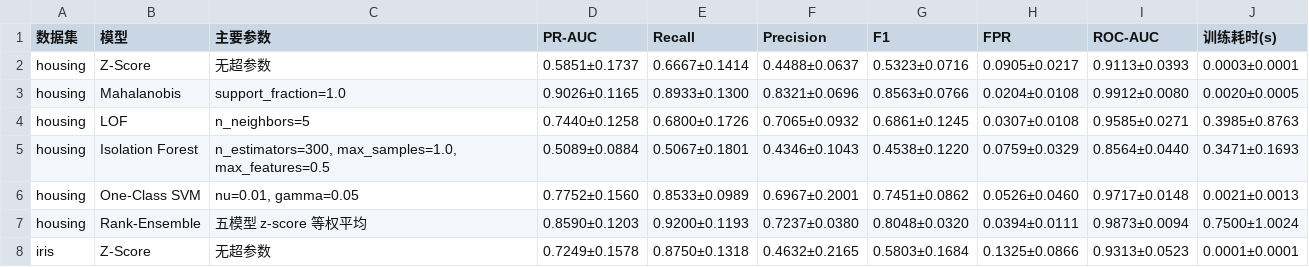
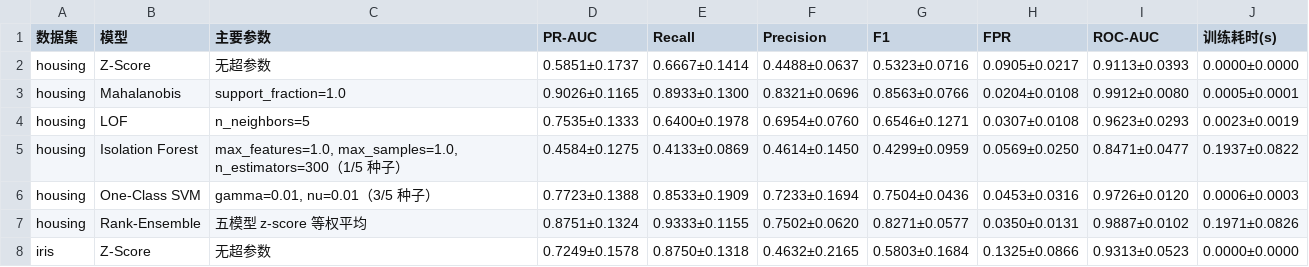
Before and after one commit to XiaoXingYo/classwork, a CSV file: outputs/tables/table_model_performance.csv, drawn as a sheet; only a part is shown; the diff covers the shown part only.

```diff
--- a/outputs/tables/table_model_performance.csv
+++ b/outputs/tables/table_model_performance.csv
@@ -1,8 +1,8 @@
 数据集,模型,主要参数,PR-AUC,Recall,Precision,F1,FPR,ROC-AUC,训练耗时(s)
-housing,Z-Score,无超参数,0.5851±0.1737,0.6667±0.1414,0.4488±0.0637,0.5323±0.0716,0.0905±0.0217,0.9113±0.0393,0.0003±0.0001
-housing,Mahalanobis,support_fraction=1.0,0.9026±0.1165,0.8933±0.1300,0.8321±0.0696,0.8563±0.0766,0.0204±0.0108,0.9912±0.0080,0.0020±0.0005
-housing,LOF,n_neighbors=5,0.7440±0.1258,0.6800±0.1726,0.7065±0.0932,0.6861±0.1245,0.0307±0.0108,0.9585±0.0271,0.3985±0.8763
-housing,Isolation Forest,"n_estimators=300, max_samples=1.0, max_features=0.5",0.5089±0.0884,0.5067±0.1801,0.4346±0.1043,0.4538±0.1220,0.0759±0.0329,0.8564±0.0440,0.3471±0.1693
-housing,One-Class SVM,"nu=0.01, gamma=0.05",0.7752±0.1560,0.8533±0.0989,0.6967±0.2001,0.7451±0.0862,0.0526±0.0460,0.9717±0.0148,0.0021±0.0013
-housing,Rank-Ensemble,五模型 z-score 等权平均,0.8590±0.1203,0.9200±0.1193,0.7237±0.0380,0.8048±0.0320,0.0394±0.0111,0.9873±0.0094,0.7500±1.0024
-iris,Z-Score,无超参数,0.7249±0.1578,0.8750±0.1318,0.4632±0.2165,0.5803±0.1684,0.1325±0.0866,0.9313±0.0523,0.0001±0.0001
+housing,Z-Score,无超参数,0.5851±0.1737,0.6667±0.1414,0.4488±0.0637,0.5323±0.0716,0.0905±0.0217,0.9113±0.0393,0.0000±0.0000
+housing,Mahalanobis,support_fraction=1.0,0.9026±0.1165,0.8933±0.1300,0.8321±0.0696,0.8563±0.0766,0.0204±0.0108,0.9912±0.0080,0.0005±0.0001
+housing,LOF,n_neighbors=5,0.7535±0.1333,0.6400±0.1978,0.6954±0.0760,0.6546±0.1271,0.0307±0.0108,0.9623±0.0293,0.0023±0.0019
+housing,Isolation Forest,"max_features=1.0, max_samples=1.0, n_estimators=300（1/5 种子）",0.4584±0.1275,0.4133±0.0869,0.4614±0.1450,0.4299±0.0959,0.0569±0.0250,0.8471±0.0477,0.1937±0.0822
+housing,One-Class SVM,"gamma=0.01, nu=0.01（3/5 种子）",0.7723±0.1388,0.8533±0.1909,0.7233±0.1694,0.7504±0.0436,0.0453±0.0316,0.9726±0.0120,0.0006±0.0003
+housing,Rank-Ensemble,五模型 z-score 等权平均,0.8751±0.1324,0.9333±0.1155,0.7502±0.0620,0.8271±0.0577,0.0350±0.0131,0.9887±0.0102,0.1971±0.0826
+iris,Z-Score,无超参数,0.7249±0.1578,0.8750±0.1318,0.4632±0.2165,0.5803±0.1684,0.1325±0.0866,0.9313±0.0523,0.0000±0.0000
```
Also changed, not shown: 39 edited cells elsewhere in this file, outputs/tables/table_experiment_log.csv, outputs/tables/table_feature_gain.csv, 39 other files.
